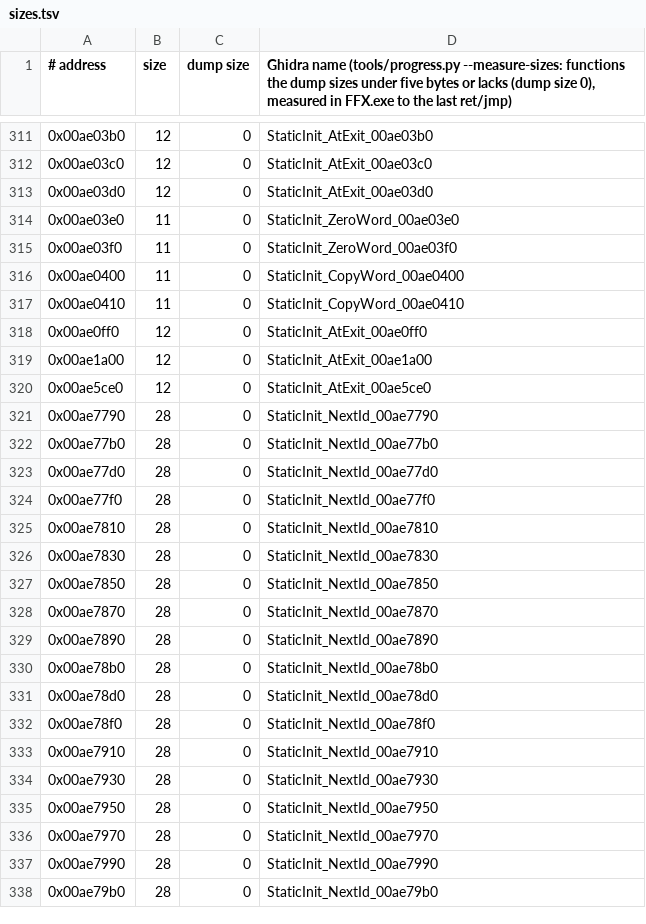
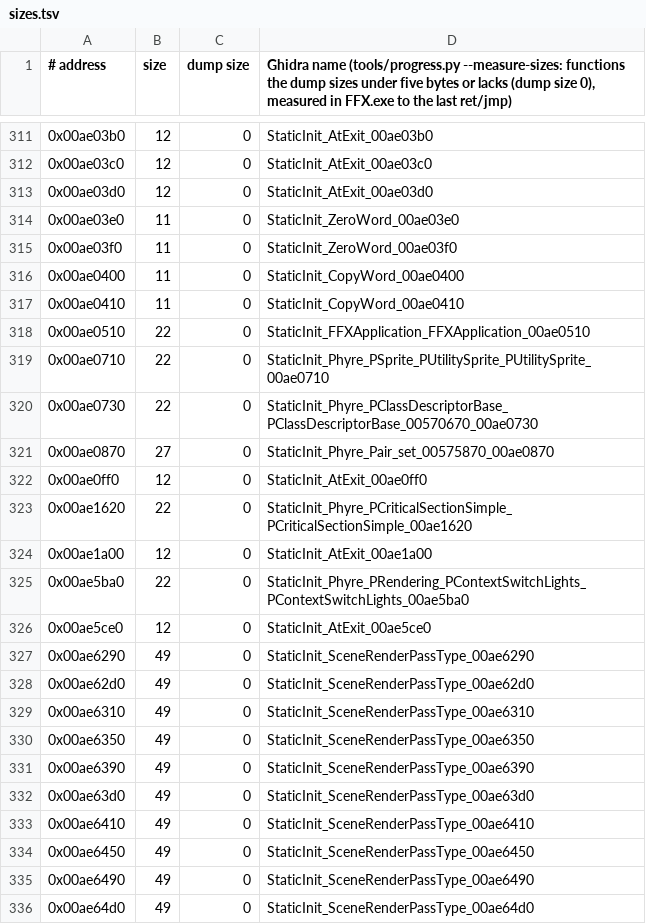
Before and after one commit to yutamago/ffx-rust, a TSV file: symbols/sizes.tsv, drawn as a sheet; only a part is shown, gaps mark what is left out; the shorter side is filled out with more unchanged rows; the diff covers the shown part only; the diff names each change by its address in the sheet, - before the commit and + after, or states it on an @@ line.

Commit message:
static-init-a: batch 2, 44 more (scene render pass types, constructor-then-destructor)
Stage 1 of M5, list static-init-a, batch 2. Adds to ffx-static-a:

- find-or-link (35): if FindPass(name) finds no scene render pass type,
  the list head goes to the new node's slot and the head becomes the
  node; then atexit(dtor).
- constructor-then-destructor (9): a thiscall to the constructor (0 or 1
  word; FFXApplication, the sprite, the descriptor base, Pair_set, ...),
  then atexit(dtor).

Parity: tests/m5_static_init_a.rs runs every row against the original on
the image and on the field and battle snapshots. FindPass is stubbed
both ways (found and not found); the constructors are recording stubs
in both oracles; the call log and every byte written outside the stacks
must match. Mutants: 23 of 23 killed (batch 1 and 2 together).

Gates: check-ported, check-clobber, check-callwidth, check-thisarg,
check-callconv, check-tailargs, check-argslots at 0; host clippy clean;
i686 xwin clippy clean; fmt; tools/build-hook.sh.

Replays (tools/replays/run-all.sh and the same replay binary run by
hand, with a longer limit, for the five replays that run-all killed while
they waited for a game slot): every replay's event trace matches the
original's (12 of 12). Screenshots match the original with 0 differing
pixels in battle-attack, boot, menu-browse, menu-grid, menu-shop,
menu-save, battle-magic, event-besaid and event-agency; field-walk within
its limits. Not yet verified by eye: event-cliff and event-arrival (both
realtime, voiced): the traces are identical, the shots differ by a few
levels (event-cliff) and, at event-arrival, from shot 2 on, growing to a
different camera angle at shot 6 (the first shot matches at 0.4). The
replay runner's 900 s limit covers the game-slot wait, so the replays
queued behind other agents' games were killed before they ran.

```diff
--- a/symbols/sizes.tsv
+++ b/symbols/sizes.tsv
+row 318: 0x00ae0510 | 22 | 0 | StaticInit_FFXApplication_FFXApplication_00ae0510
+row 319: 0x00ae0710 | 22 | 0 | StaticInit_Phyre_PSprite_PUtilitySprite_PUtilitySprite_00ae0710
+row 320: 0x00ae0730 | 22 | 0 | StaticInit_Phyre_PClassDescriptorBase_PClassDescriptorBase_00570670_00ae0730
+row 321: 0x00ae0870 | 27 | 0 | StaticInit_Phyre_Pair_set_00575870_00ae0870
+row 323: 0x00ae1620 | 22 | 0 | StaticInit_Phyre_PCriticalSectionSimple_PCriticalSectionSimple_00ae1620
+row 325: 0x00ae5ba0 | 22 | 0 | StaticInit_Phyre_PRendering_PContextSwitchLights_PContextSwitchLights_00ae5ba0
+row 327: 0x00ae6290 | 49 | 0 | StaticInit_SceneRenderPassType_00ae6290
+row 328: 0x00ae62d0 | 49 | 0 | StaticInit_SceneRenderPassType_00ae62d0
+row 329: 0x00ae6310 | 49 | 0 | StaticInit_SceneRenderPassType_00ae6310
+row 330: 0x00ae6350 | 49 | 0 | StaticInit_SceneRenderPassType_00ae6350
+row 331: 0x00ae6390 | 49 | 0 | StaticInit_SceneRenderPassType_00ae6390
+row 332: 0x00ae63d0 | 49 | 0 | StaticInit_SceneRenderPassType_00ae63d0
+row 333: 0x00ae6410 | 49 | 0 | StaticInit_SceneRenderPassType_00ae6410
+row 334: 0x00ae6450 | 49 | 0 | StaticInit_SceneRenderPassType_00ae6450
+row 335: 0x00ae6490 | 49 | 0 | StaticInit_SceneRenderPassType_00ae6490
+row 336: 0x00ae64d0 | 49 | 0 | StaticInit_SceneRenderPassType_00ae64d0
```
Also changed, not shown: 28 added rows elsewhere in this file, 5 other files.
